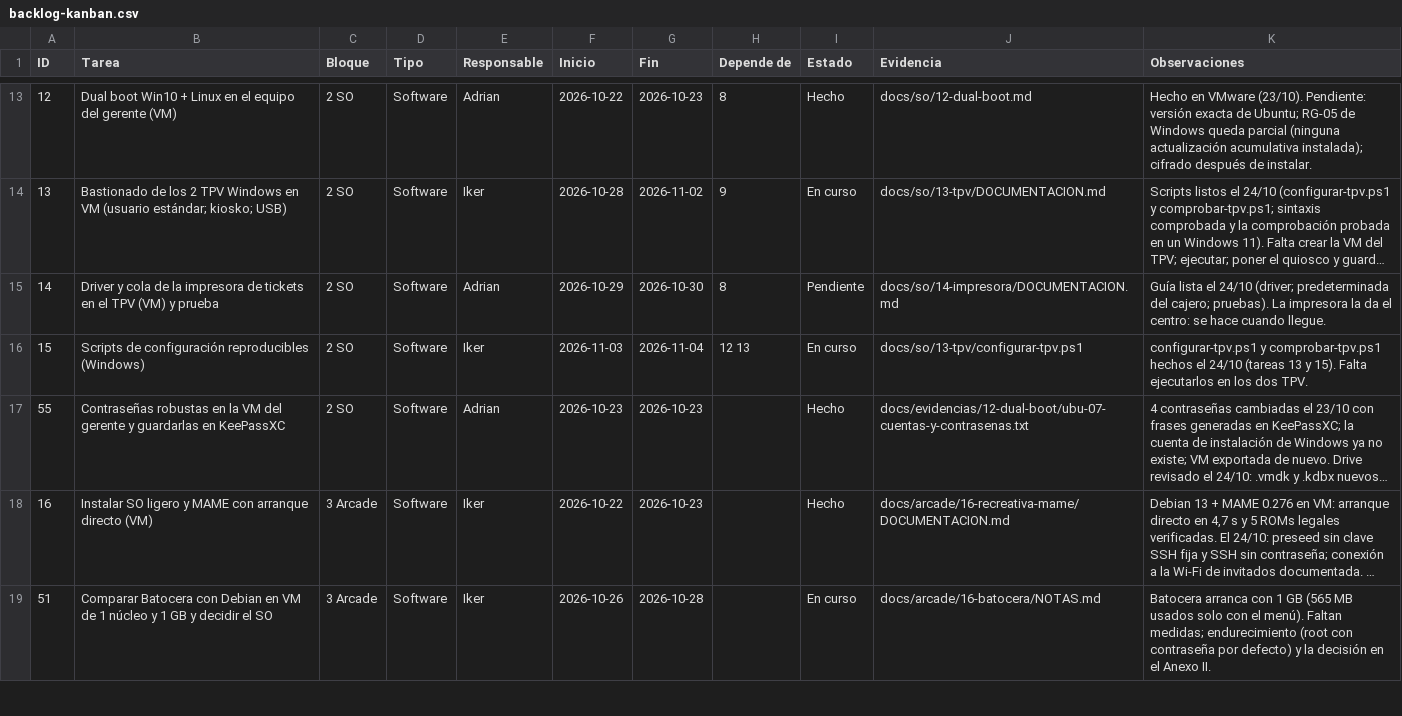
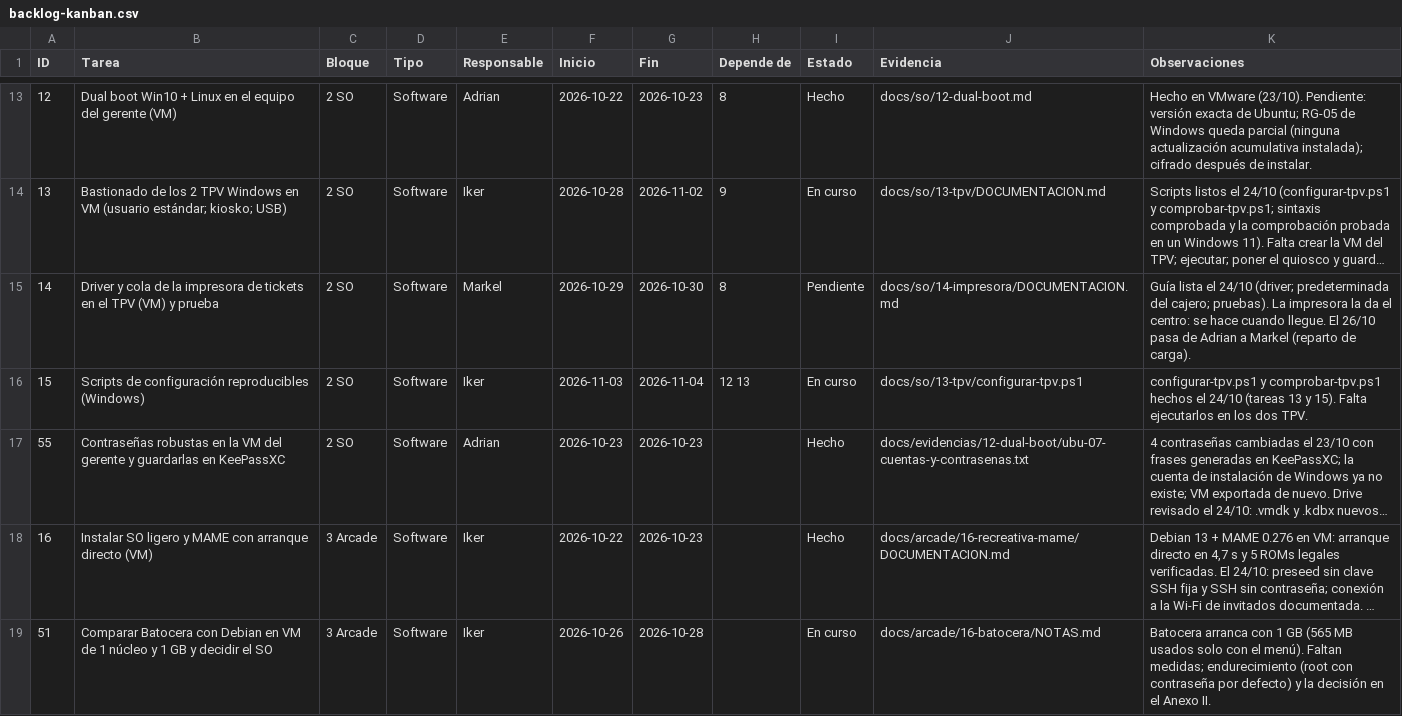
Before and after one commit to zHGx-alt/Reto-Asir, a CSV file: docs/gestion/backlog-kanban.csv, drawn as a sheet; only a part is shown, gaps mark what is left out; long unchanged cells end in …; the diff covers the shown part only; the diff names each change by its address in the sheet, - before the commit and + after, or states it on an @@ line.

```diff
--- a/docs/gestion/backlog-kanban.csv
+++ b/docs/gestion/backlog-kanban.csv
-E15 (Responsable): Adrian
+E15 (Responsable): Markel
-K15 (Observaciones): …cuando llegue.
+K15 (Observaciones): …cuando llegue. El 26/10 pasa de Adrian a Markel (reparto de carga).
```
Also changed, not shown: 8 edited cells elsewhere in this file, 7 other files.
